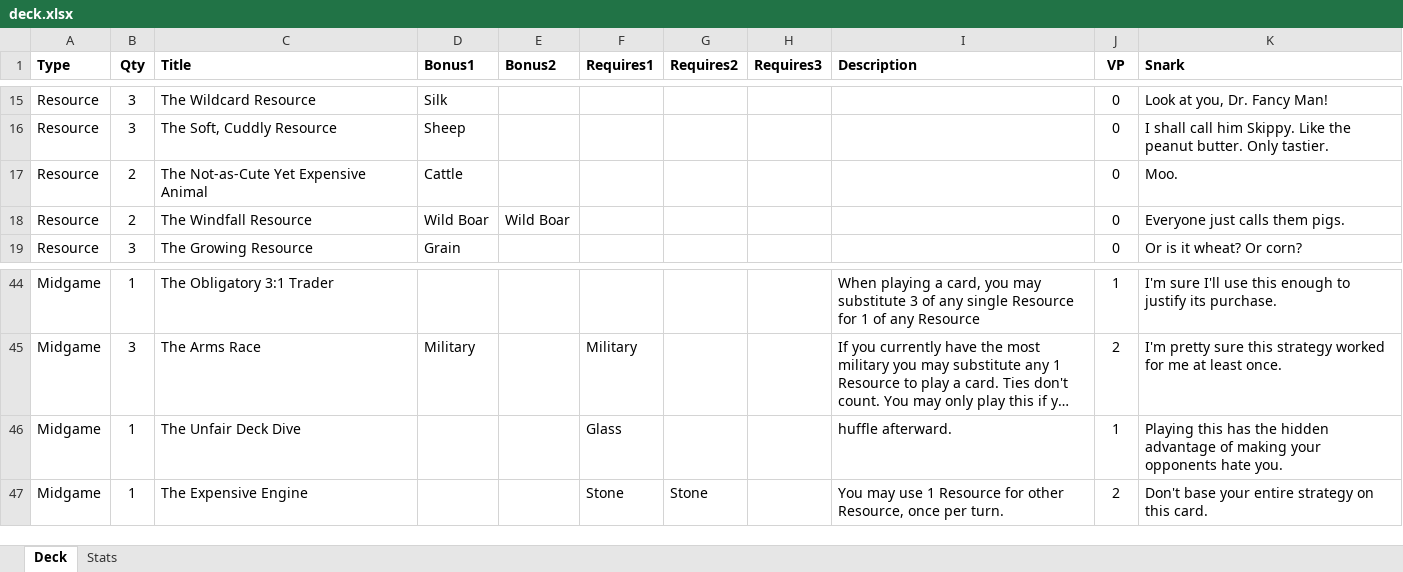
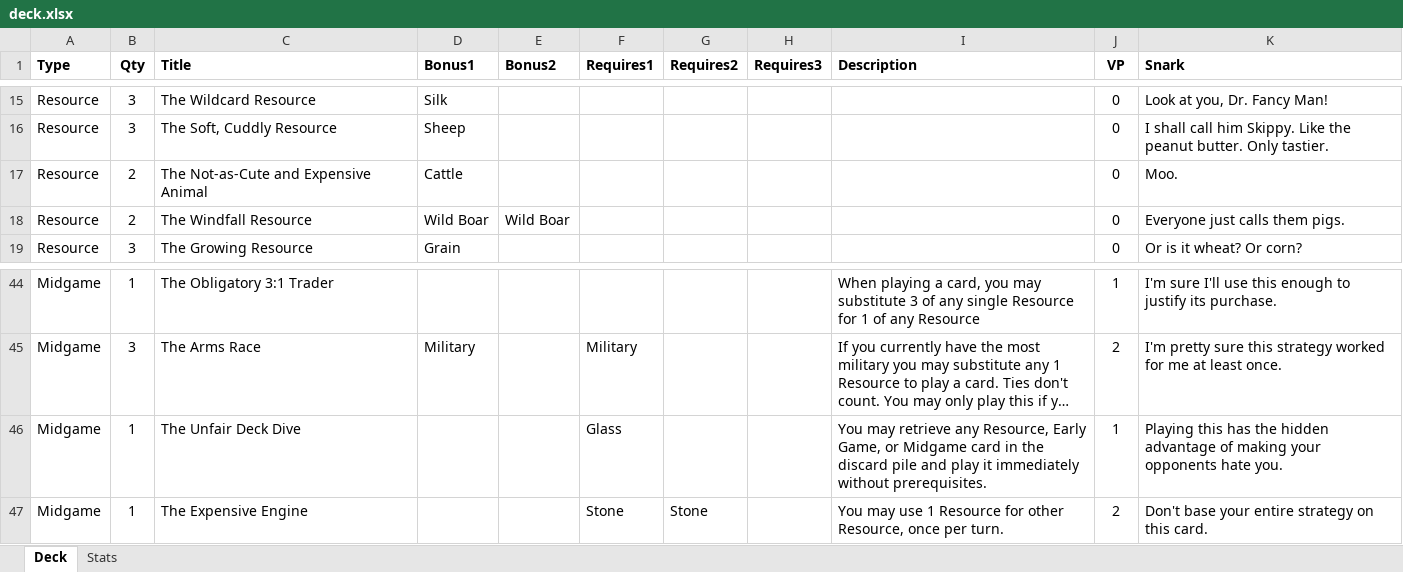
Before and after one commit to andymeneely/victory-point-salad, an Excel workbook: data/deck.xlsx, sheet Deck, drawn as a sheet; only a part is shown, gaps mark what is left out; long unchanged cells end in …; values as stored, in another font and other column widths than the file's, no borders; the diff names each change by its address in the sheet, - before the commit and + after, or states it on an @@ line.

Commit message:
Fixing Deck Dive

```diff
--- a/data/deck.xlsx (sheet Deck)
+++ b/data/deck.xlsx (sheet Deck)
-C17 (Title): The Not-as-Cute Yet Expensive Animal
+C17 (Title): The Not-as-Cute and Expensive Animal
-I46 (Description): huffle afterward.
+I46 (Description): You may retrieve any Resource, Early Game, or Midgame card in the discard pile and play it immediately without prerequisites.
```
Also changed, not shown: 1 other file.
